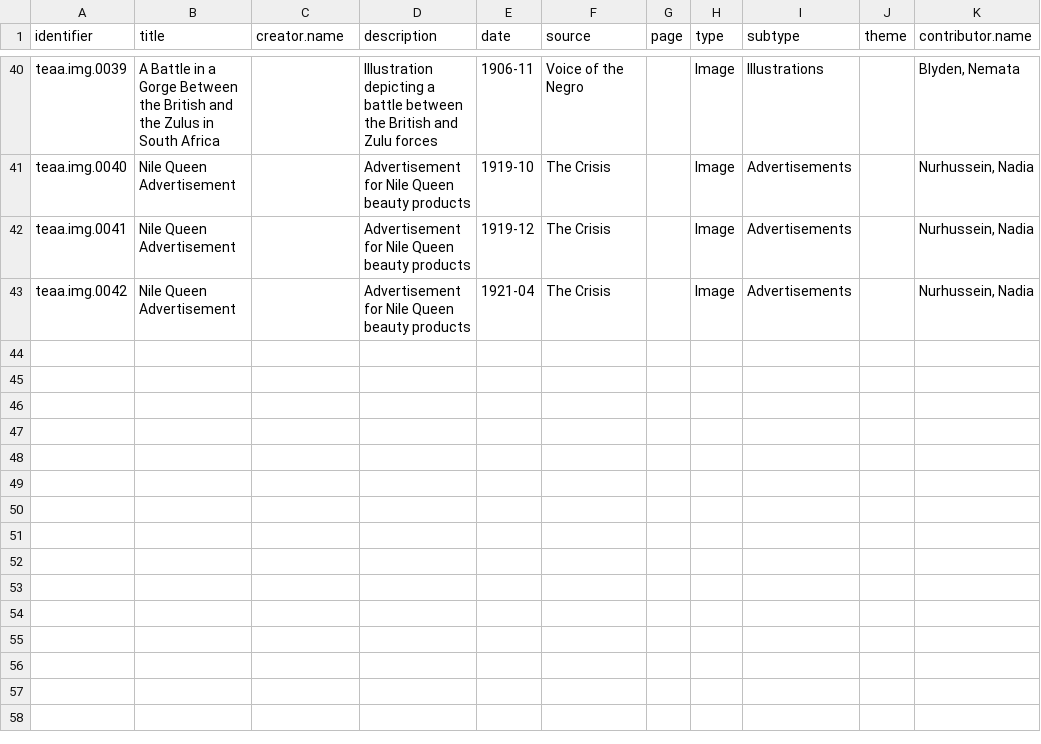
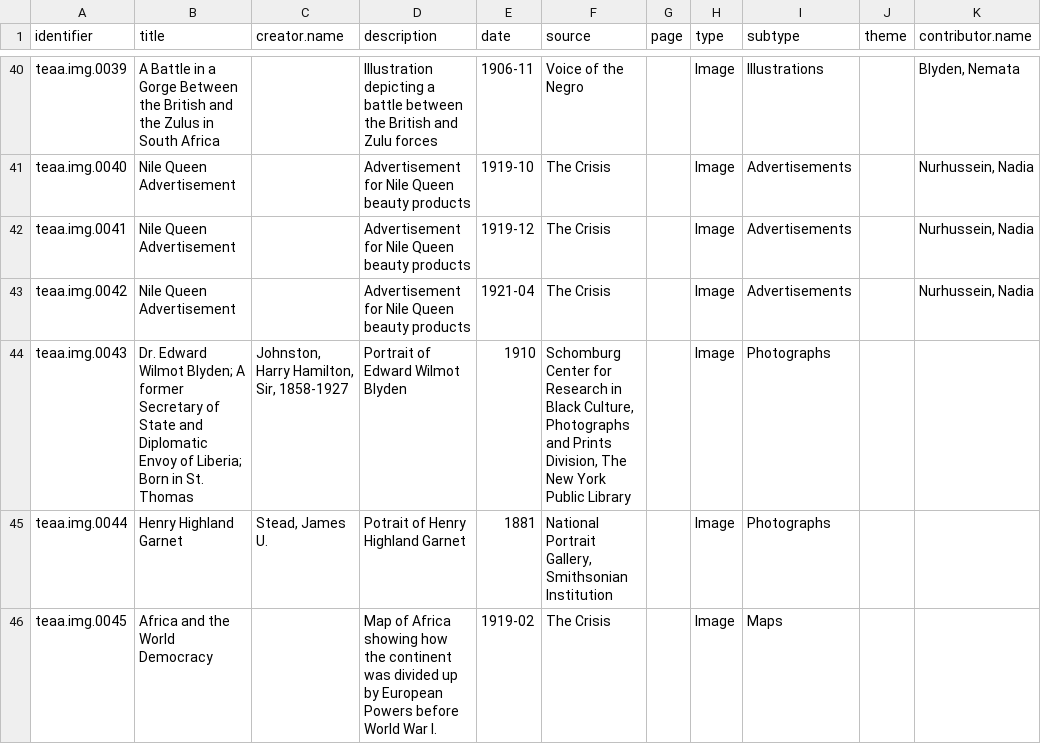
Before and after one commit to CDRH/data_teaa, a CSV file: source/csv/gallery.csv, drawn as a sheet; only a part is shown, gaps mark what is left out; the diff names each change by its address in the sheet, - before the commit and + after, or states it on an @@ line.

Commit message:
Update gallery.csv

```diff
--- a/source/csv/gallery.csv
+++ b/source/csv/gallery.csv
+row 44: teaa.img.0043 | Dr. Edward Wilmot Blyden; A former Secretary of State and Diplomatic Envoy of Liberia; Born in St. Thomas | Johnston, Harry Hamilton, Sir, 1858-1927 | Portrait of Edward Wilmot Blyden | 1910 | Schomburg Center for Research in Black Culture, Photographs and Prints Division, The New York Public Library |  | Image | Photographs
+row 45: teaa.img.0044 | Henry Highland Garnet | Stead, James U. | Potrait of Henry Highland Garnet | 1881 | National Portrait Gallery, Smithsonian Institution |  | Image | Photographs
+row 46: teaa.img.0045 | Africa and the World Democracy |  | Map of Africa showing how the continent was divided up by European Powers before World War I. | 1919-02 | The Crisis |  | Image | Maps
```
